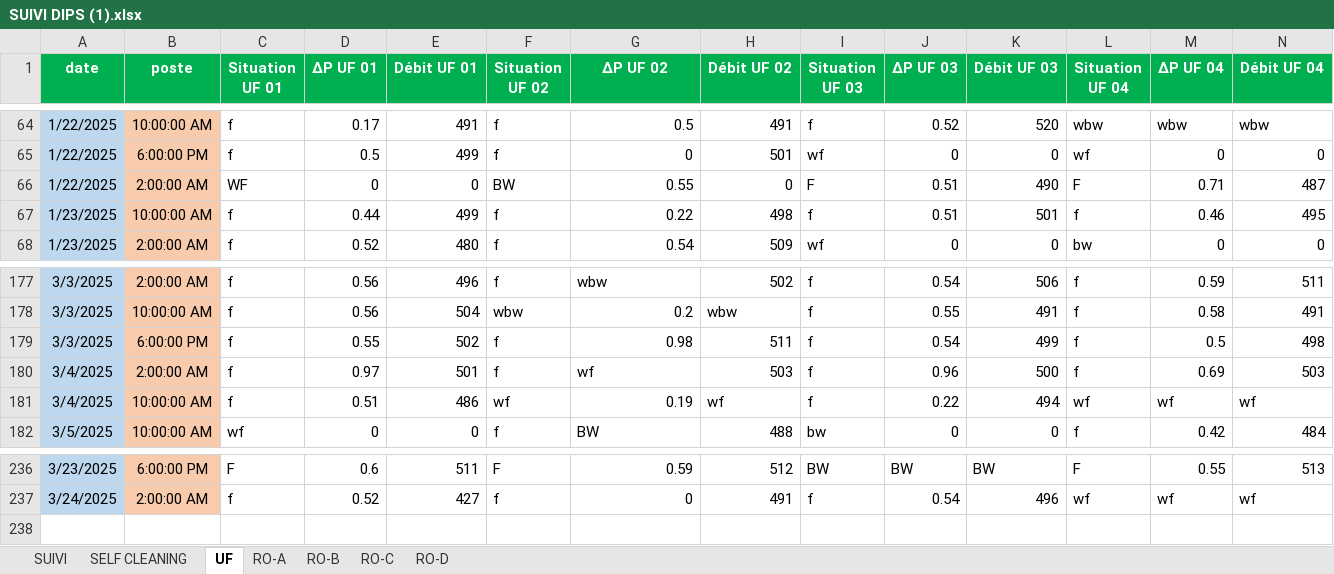
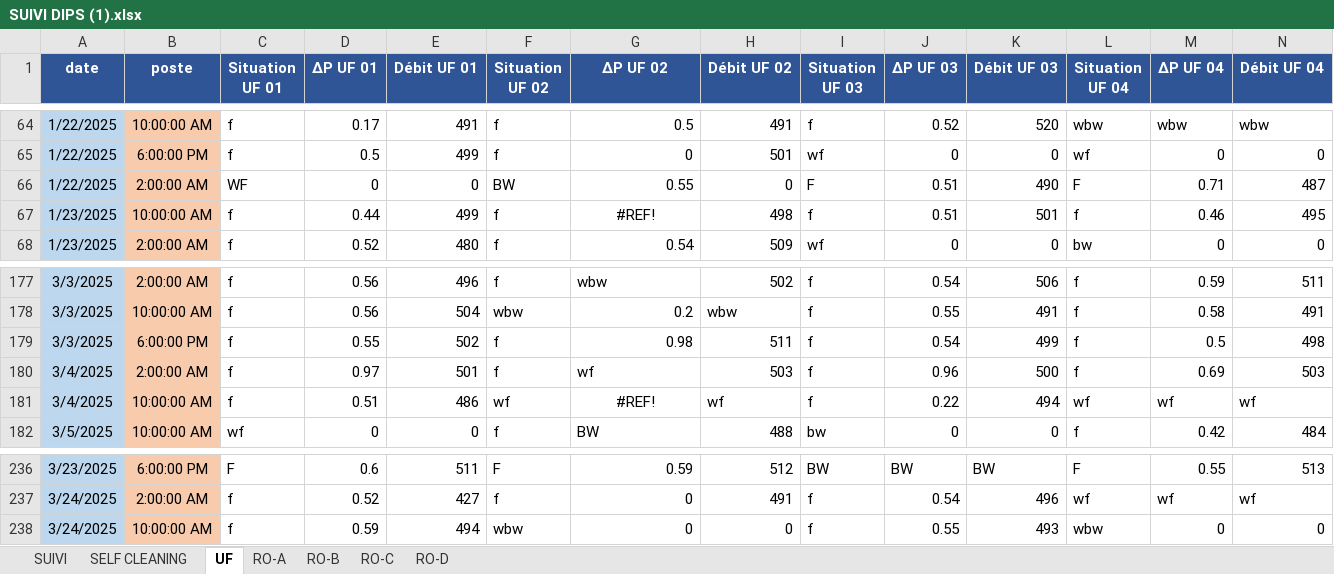
Before and after one commit to Ait-Omar/wave2, an Excel workbook: SUIVI DIPS (1).xlsx, sheet UF, drawn as a sheet; only a part is shown, gaps mark what is left out; values as stored, in another font and other column widths than the file's, no borders; rows hold the shown columns only; the diff covers the shown part only; the diff names each change by its address in the sheet, - before the commit and + after, or states it on an @@ line.

```diff
--- a/SUIVI DIPS (1).xlsx (sheet UF)
+++ b/SUIVI DIPS (1).xlsx (sheet UF)
-A1:N1 fill: #00B050
+A1:N1 fill: #2F5597
-G67 (ΔP UF 02): 0.22
+G67 (ΔP UF 02): #REF!
-G67 alignment: right
+G67 alignment: center
-G181 (ΔP UF 02): 0.19
+G181 (ΔP UF 02): #REF!
-G181 alignment: right
+G181 alignment: center
+row 238: 3/24/2025 | 10:00:00 AM | f | 0.59 | 494 | wbw | 0 | 0 | f | 0.55 | 493 | wbw | 0 | 0
```
Also changed, not shown: cell formats elsewhere in this sheet, sheet SUIVI, sheet RO-A, sheet RO-D, sheet RO-B, sheet RO-C, sheet SELF CLEANING, Consommation spécifique.xlsx, PRODUCTION 2025.xlsx, 1 other file.
